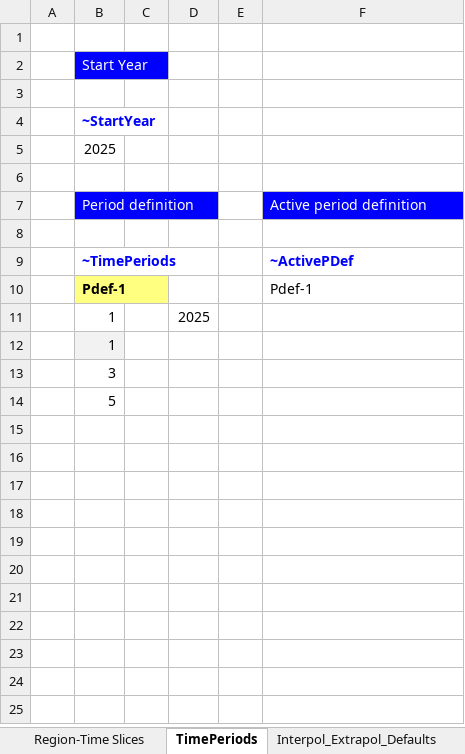
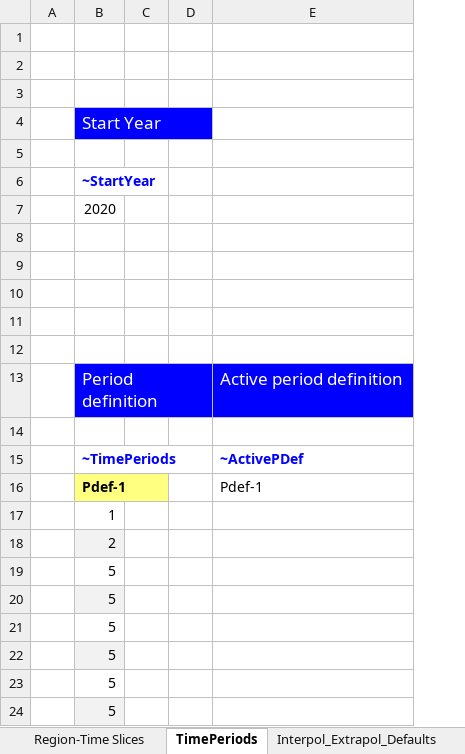
Before and after one commit to przeszut/RSD, an Excel workbook: SysSettings.xlsx, sheet TimePeriods, drawn as a sheet; values as stored, in another font and other column widths than the file's, no borders; removed rows and columns are numbered as before the commit, all else as after; the diff names each change by its address in the sheet, - before the commit and + after, or states it on an @@ line.

```diff
--- a/SysSettings.xlsx (sheet TimePeriods)
+++ b/SysSettings.xlsx (sheet TimePeriods)
-column D, row 11: 2025
+row 1: (empty)
+row 2: (empty)
@@ B4 text size: larger @@
-B7: 2025
+B7: 2020
+row 8: (empty)
+row 9: (empty)
+row 10: (empty)
+row 11: (empty)
@@ B13 text size: larger @@
@@ E13 text size: larger @@
-B18: 1
+B18: 2
-row 13:  | 3
+row 20:  | 5
+row 21:  | 5
+row 22:  | 5
+row 23:  | 5
+row 24:  | 5
```
Also changed, not shown: sheet Constants, sheet Region-Time Slices, sheet Interpol_Extrapol_Defaults, sheet Defaults, sheet Reporting, charts or pictures, BY_Trans.xlsx, 12 other files.
